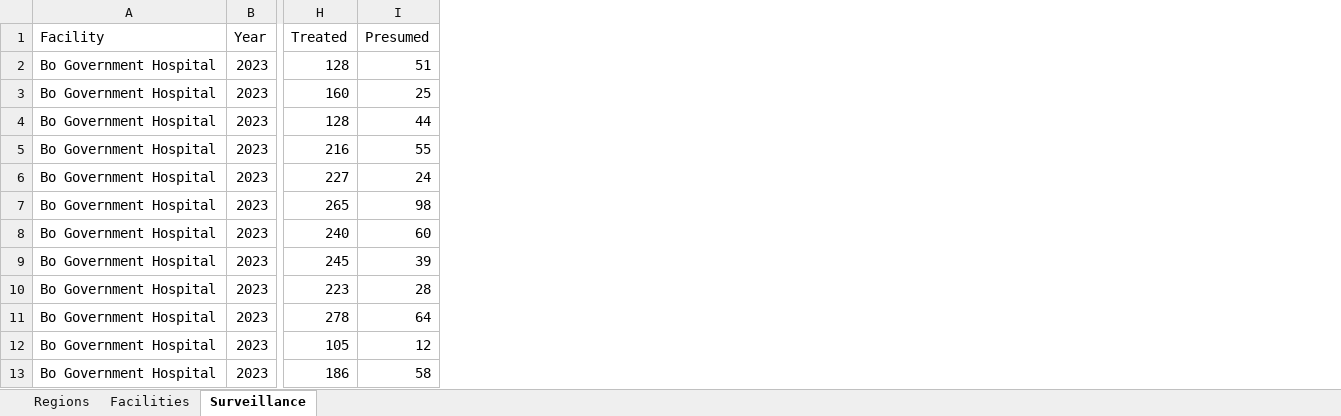
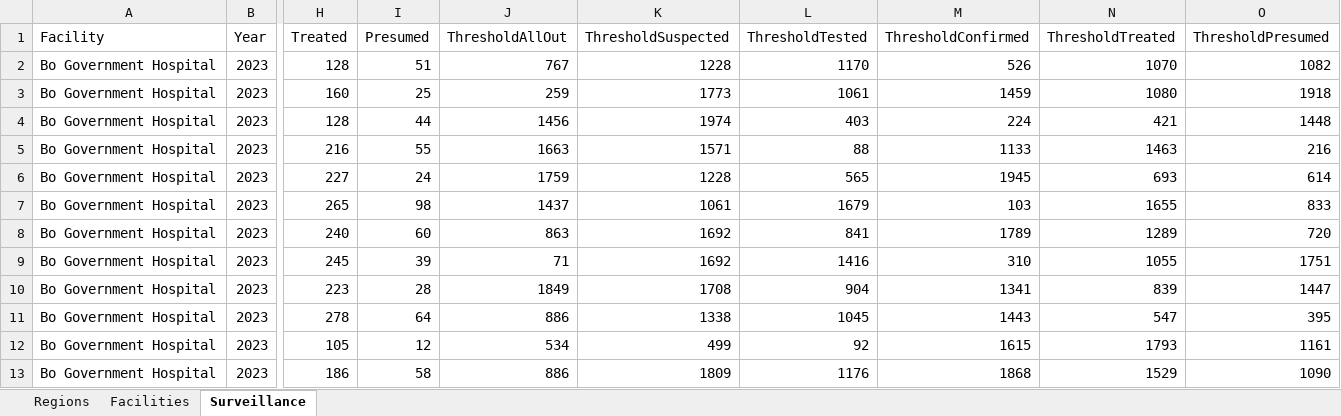
Before and after one commit to mohamedsillahkanu/health-facility-database, an Excel workbook: regions_template.xlsx, sheet Surveillance, drawn as a sheet; only a part is shown, gaps mark what is left out; values as stored, in another font and other column widths than the file's, no borders; the diff names each change by its address in the sheet, - before the commit and + after, or states it on an @@ line.

Commit message:
Add files via upload

```diff
--- a/regions_template.xlsx (sheet Surveillance)
+++ b/regions_template.xlsx (sheet Surveillance)
+column J (ThresholdAllOut), rows 2-13: 767 | 259 | 1456 | 1663 | 1759 | 1437 | 863 | 71 | 1849 | 886 | 534 | 886
+column K (ThresholdSuspected), rows 2-13: 1228 | 1773 | 1974 | 1571 | 1228 | 1061 | 1692 | 1692 | 1708 | 1338 | 499 | 1809
+column L (ThresholdTested), rows 2-13: 1170 | 1061 | 403 | 88 | 565 | 1679 | 841 | 1416 | 904 | 1045 | 92 | 1176
+column M (ThresholdConfirmed), rows 2-13: 526 | 1459 | 224 | 1133 | 1945 | 103 | 1789 | 310 | 1341 | 1443 | 1615 | 1868
+column N (ThresholdTreated), rows 2-13: 1070 | 1080 | 421 | 1463 | 693 | 1655 | 1289 | 1055 | 839 | 547 | 1793 | 1529
+column O (ThresholdPresumed), rows 2-13: 1082 | 1918 | 1448 | 216 | 614 | 833 | 720 | 1751 | 1447 | 395 | 1161 | 1090
```
